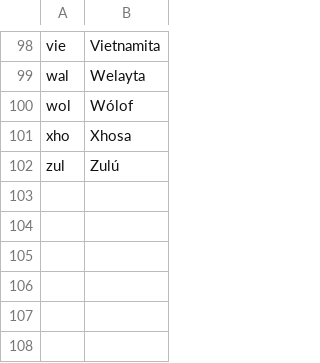
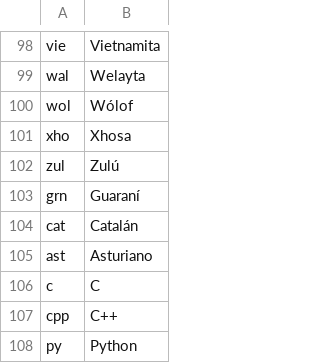
Before and after one commit to ERosaFernandez/2Q2025_EDA_Level2, a CSV file: resources/languagecode_names_es.csv, drawn as a sheet; only a part is shown, gaps mark what is left out; the diff names each change by its address in the sheet, - before the commit and + after, or states it on an @@ line.

```diff
--- a/resources/languagecode_names_es.csv
+++ b/resources/languagecode_names_es.csv
+row 103: grn | Guaraní
+row 104: cat | Catalán
+row 105: ast | Asturiano
+row 106: c | C
+row 107: cpp | C++
+row 108: py | Python
```
Also changed, not shown: 17 other files.
